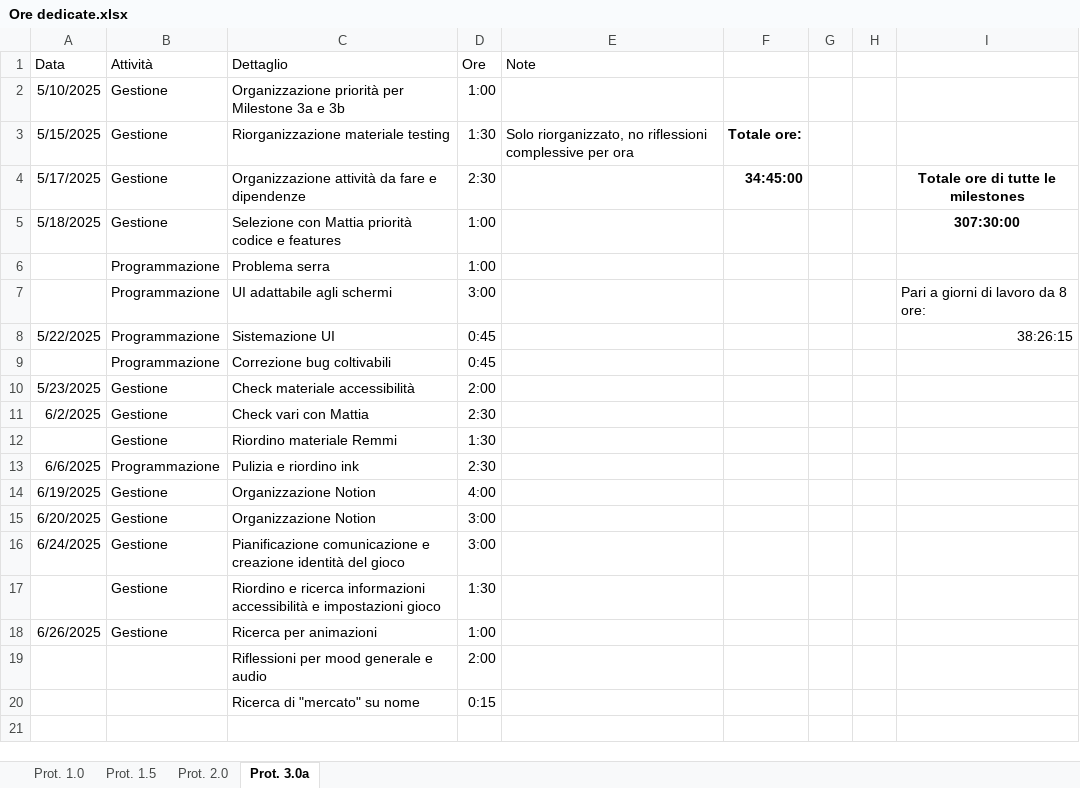
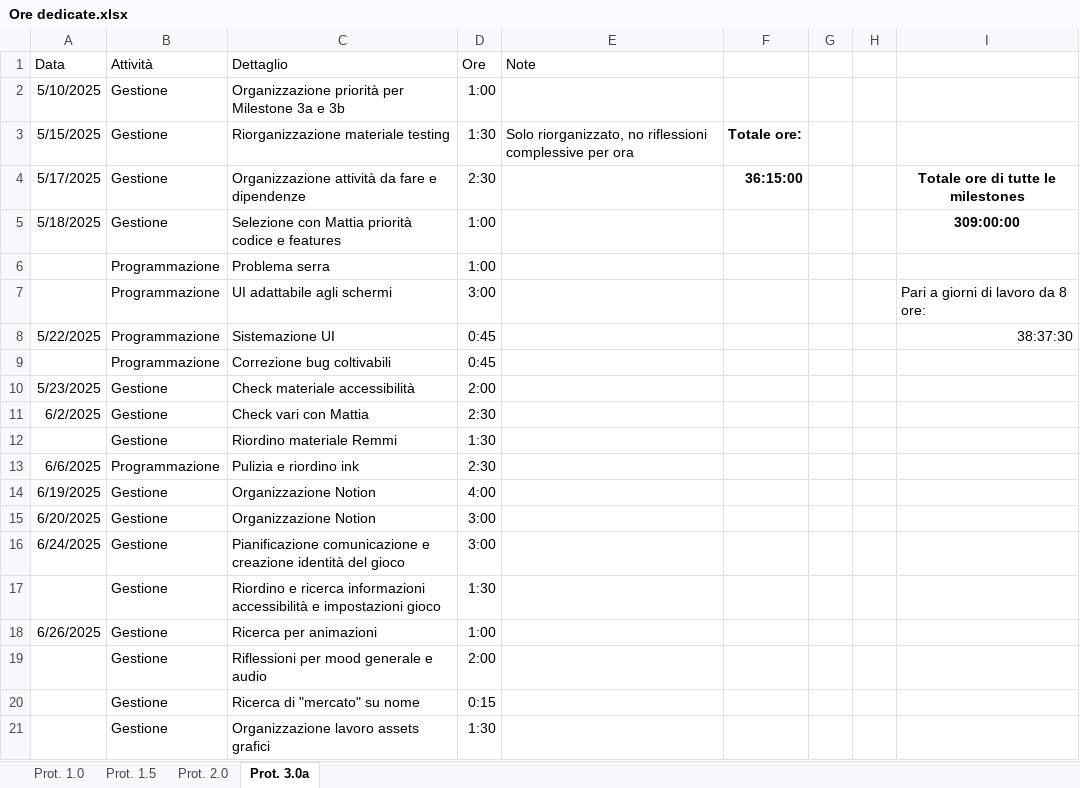
Before and after one commit to owof-games/Selania, an Excel workbook: Assets/Notes and Utilities/Ore dedicate.xlsx, sheet Prot. 3.0a, drawn as a sheet; values as stored, in another font and other column widths than the file's, no borders; the diff names each change by its address in the sheet, - before the commit and + after, or states it on an @@ line.

Commit message:
Gestione: ore

```diff
--- a/Assets/Notes and Utilities/Ore dedicate.xlsx (sheet Prot. 3.0a)
+++ b/Assets/Notes and Utilities/Ore dedicate.xlsx (sheet Prot. 3.0a)
-F4: 34:45:00
+F4: 36:15:00
-I5: 307:30:00
+I5: 309:00:00
-I8: 38:26:15
+I8: 38:37:30
-B19:B20 (Attività): (empty)
+B19:B20 (Attività): Gestione
+row 21:  | Gestione | Organizzazione lavoro assets grafici | 1:30
```
